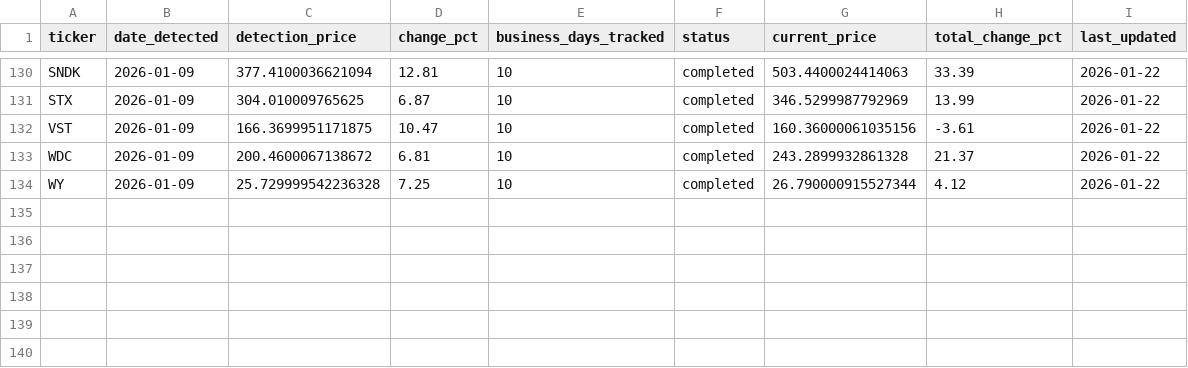
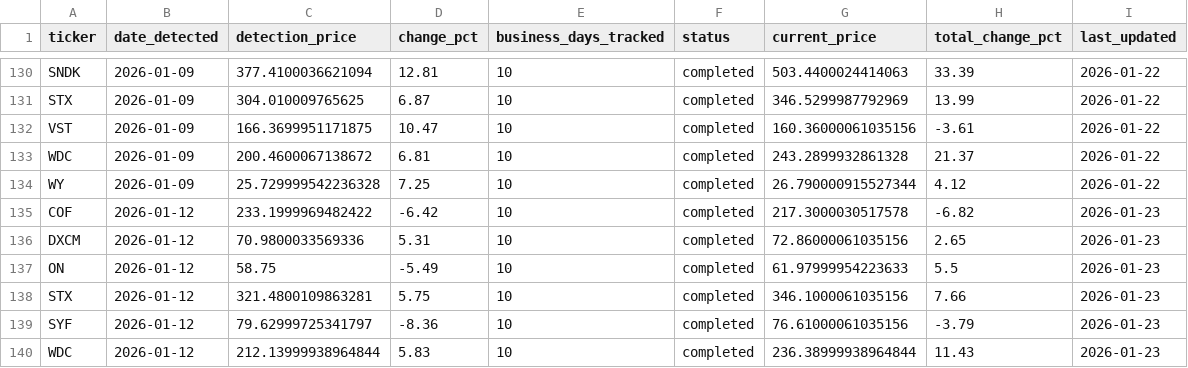
Before and after one commit to MasonKling21/sp500-tracker, a CSV file: sp500_momentum_data/historical_tracking.csv, drawn as a sheet; only a part is shown, gaps mark what is left out; the diff names each change by its address in the sheet, - before the commit and + after, or states it on an @@ line.

```diff
--- a/sp500_momentum_data/historical_tracking.csv
+++ b/sp500_momentum_data/historical_tracking.csv
+row 135: COF | 2026-01-12 | 233.1999969482422 | -6.42 | 10 | completed | 217.3000030517578 | -6.82 | 2026-01-23
+row 136: DXCM | 2026-01-12 | 70.9800033569336 | 5.31 | 10 | completed | 72.86000061035156 | 2.65 | 2026-01-23
+row 137: ON | 2026-01-12 | 58.75 | -5.49 | 10 | completed | 61.97999954223633 | 5.5 | 2026-01-23
+row 138: STX | 2026-01-12 | 321.4800109863281 | 5.75 | 10 | completed | 346.1000061035156 | 7.66 | 2026-01-23
+row 139: SYF | 2026-01-12 | 79.62999725341797 | -8.36 | 10 | completed | 76.61000061035156 | -3.79 | 2026-01-23
+row 140: WDC | 2026-01-12 | 212.13999938964844 | 5.83 | 10 | completed | 236.38999938964844 | 11.43 | 2026-01-23
```
Also changed, not shown: sp500_momentum_data/tracking_list.csv, 1 other file.
